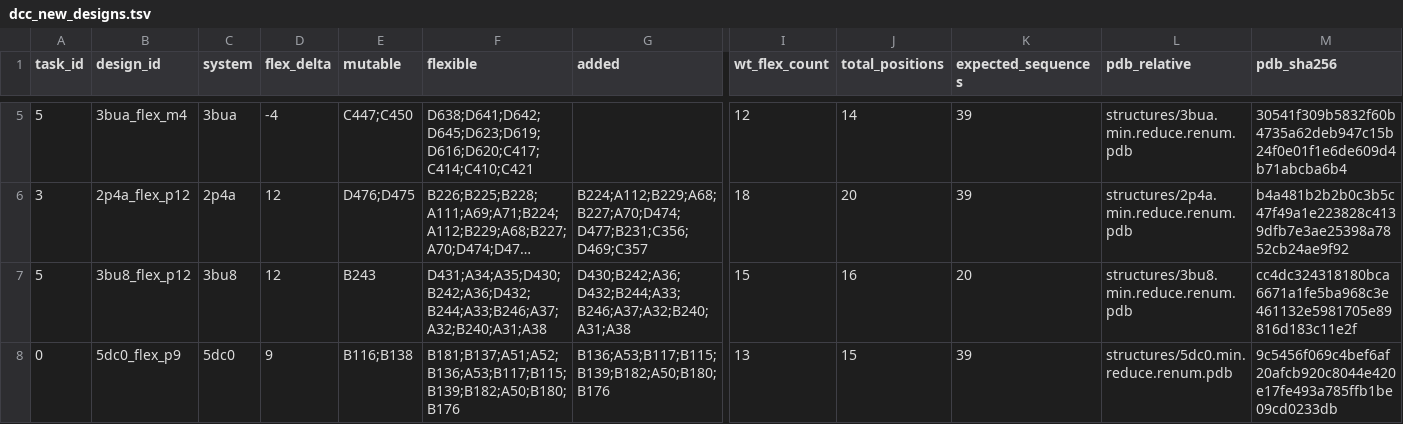
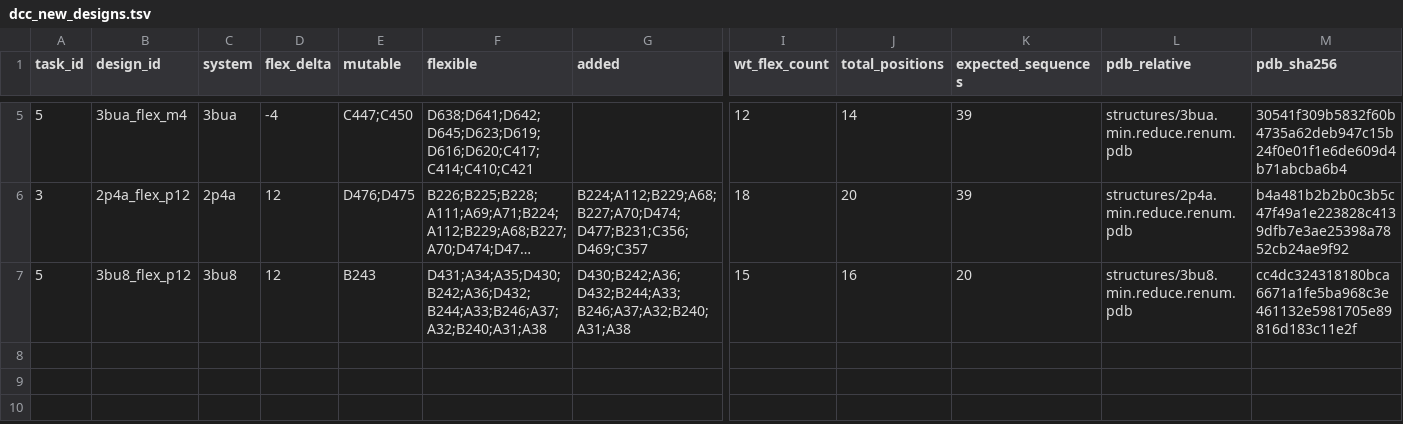
Before and after one commit to cowboyliyang/OSPREY3, a TSV file: slurm/campaigns/deadline_focus_20261006/dcc_new_designs.tsv, drawn as a sheet; only a part is shown, gaps mark what is left out; long unchanged cells end in …; rows hold the shown columns only; the diff names each change by its address in the sheet, - before the commit and + after, or states it on an @@ line.

Commit message:
Withdraw 5dc0 p9 from MARK plan and DCC launch lists

```diff
--- a/slurm/campaigns/deadline_focus_20261006/dcc_new_designs.tsv
+++ b/slurm/campaigns/deadline_focus_20261006/dcc_new_designs.tsv
-row 8: 0 | 5dc0_flex_p9 | 5dc0 | 9 | B116;B138 | B181;B137;A51;A52;B136;A53;B117;B115;B139;B182;A50;B180;B176 | B136;A53;B117;B115;B139;B182;A50;B180;B176 | 13 | 15 | 39 | structures/5dc0.min.reduce.renum.pdb | 9c5456f069c4bef6af20afcb920c8044e420e17fe493a785ffb1be09cd0233db
```
Also changed, not shown: slurm/campaigns/current_inventory_20261006/current_plan.tsv, slurm/campaigns/current_inventory_20261006/systems.tsv, 15 other files.
